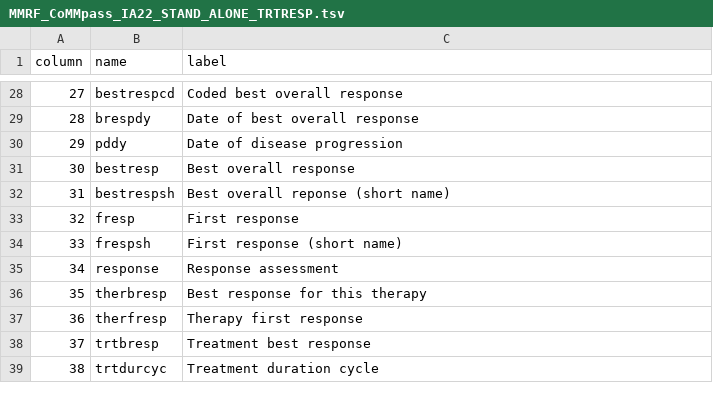
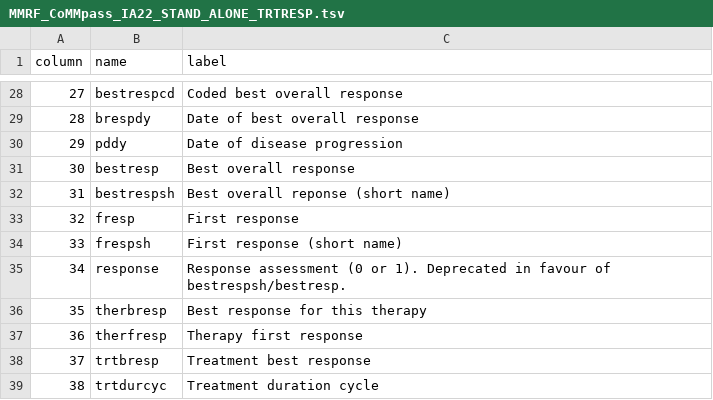
Before and after one commit to JiaGengChang/MyeGPT, a TSV file: schema/MMRF_CoMMpass_IA22_STAND_ALONE_TRTRESP.tsv, drawn as a sheet; only a part is shown, gaps mark what is left out.

Commit message:
deprecate the `response` field in trtresp

```diff
--- a/schema/MMRF_CoMMpass_IA22_STAND_ALONE_TRTRESP.tsv
+++ b/schema/MMRF_CoMMpass_IA22_STAND_ALONE_TRTRESP.tsv
@@ -34,3 +34,3 @@ column	name	label
 33	frespsh	First response (short name)
-34	response	Response assessment
+34	response	Response assessment (0 or 1). Deprecated in favour of bestrespsh/bestresp.
 35	therbresp	Best response for this therapy
```
